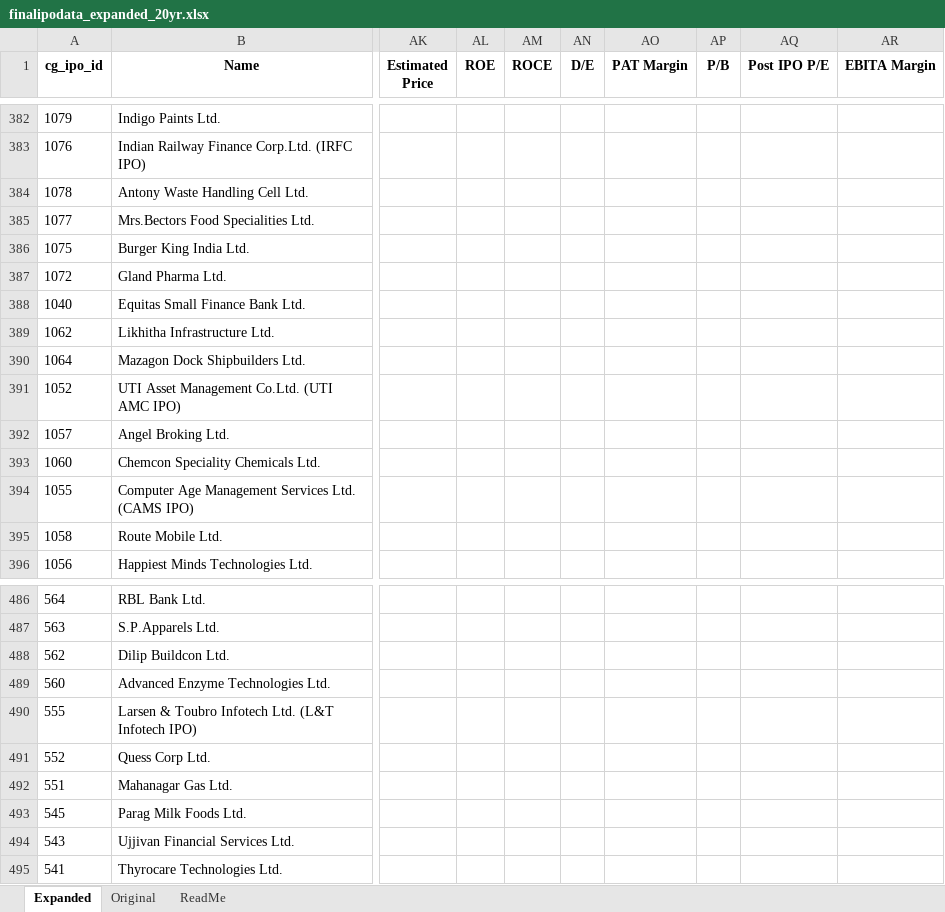
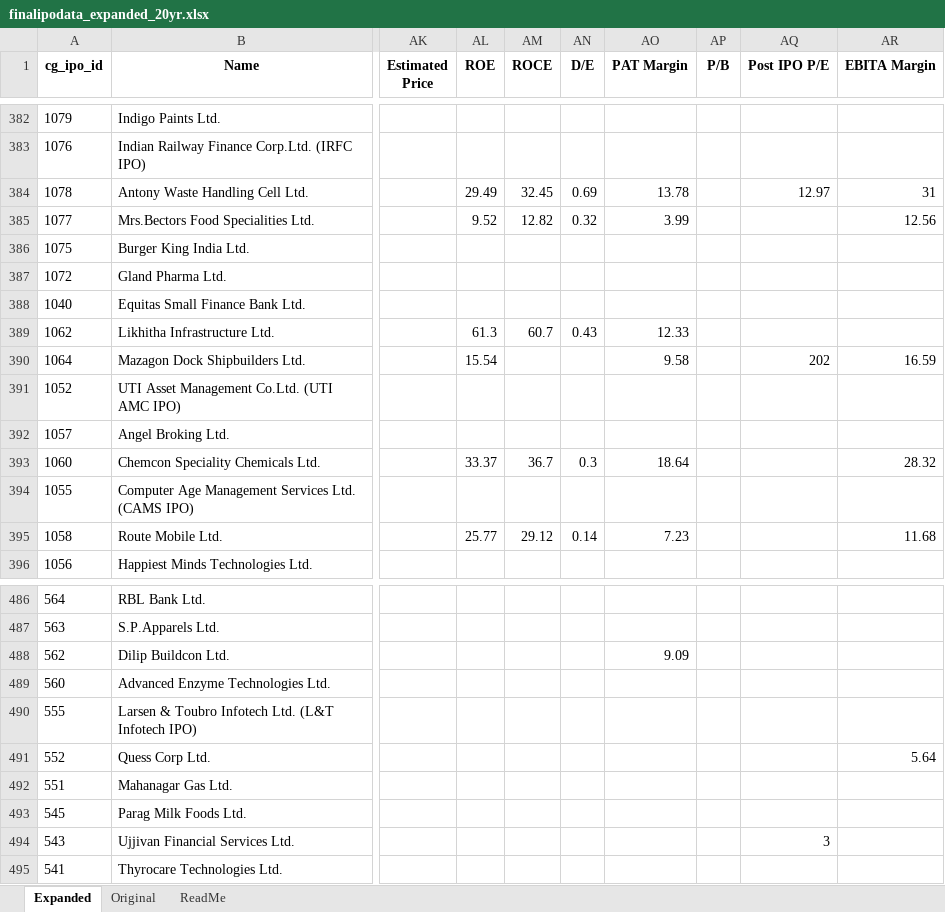
Before and after one commit to rohanbeingsocial/ipo-radar, an Excel workbook: ipodata/finalipodata_expanded_20yr.xlsx, sheet Expanded, drawn as a sheet; only a part is shown, gaps mark what is left out; values as stored, in another font and other column widths than the file's, no borders; the diff covers the shown part only; the diff names each change by its address in the sheet, - before the commit and + after, or states it on an @@ line.

```diff
--- a/ipodata/finalipodata_expanded_20yr.xlsx (sheet Expanded)
+++ b/ipodata/finalipodata_expanded_20yr.xlsx (sheet Expanded)
-AL384 (ROE): (empty)
+AL384 (ROE): 29.49
-AM384 (ROCE): (empty)
+AM384 (ROCE): 32.45
-AN384 (D/E): (empty)
+AN384 (D/E): 0.69
-AO384 (PAT Margin): (empty)
+AO384 (PAT Margin): 13.78
-AQ384 (Post IPO P/E): (empty)
+AQ384 (Post IPO P/E): 12.97
-AR384 (EBITA Margin): (empty)
+AR384 (EBITA Margin): 31
-AL385 (ROE): (empty)
+AL385 (ROE): 9.52
-AM385 (ROCE): (empty)
+AM385 (ROCE): 12.82
-AN385 (D/E): (empty)
+AN385 (D/E): 0.32
-AO385 (PAT Margin): (empty)
+AO385 (PAT Margin): 3.99
-AR385 (EBITA Margin): (empty)
+AR385 (EBITA Margin): 12.56
-AL389 (ROE): (empty)
+AL389 (ROE): 61.3
-AM389 (ROCE): (empty)
+AM389 (ROCE): 60.7
-AN389 (D/E): (empty)
+AN389 (D/E): 0.43
-AO389 (PAT Margin): (empty)
+AO389 (PAT Margin): 12.33
-AL390 (ROE): (empty)
+AL390 (ROE): 15.54
-AO390 (PAT Margin): (empty)
+AO390 (PAT Margin): 9.58
-AQ390 (Post IPO P/E): (empty)
+AQ390 (Post IPO P/E): 202
-AR390 (EBITA Margin): (empty)
+AR390 (EBITA Margin): 16.59
-AL393 (ROE): (empty)
+AL393 (ROE): 33.37
-AM393 (ROCE): (empty)
+AM393 (ROCE): 36.7
-AN393 (D/E): (empty)
+AN393 (D/E): 0.3
-AO393 (PAT Margin): (empty)
+AO393 (PAT Margin): 18.64
-AR393 (EBITA Margin): (empty)
+AR393 (EBITA Margin): 28.32
-AL395 (ROE): (empty)
+AL395 (ROE): 25.77
-AM395 (ROCE): (empty)
+AM395 (ROCE): 29.12
-AN395 (D/E): (empty)
+AN395 (D/E): 0.14
-AO395 (PAT Margin): (empty)
+AO395 (PAT Margin): 7.23
-AR395 (EBITA Margin): (empty)
+AR395 (EBITA Margin): 11.68
-AO488 (PAT Margin): (empty)
+AO488 (PAT Margin): 9.09
-AR491 (EBITA Margin): (empty)
+AR491 (EBITA Margin): 5.64
-AQ494 (Post IPO P/E): (empty)
+AQ494 (Post IPO P/E): 3
```
Also changed, not shown: 197 edited cells elsewhere in this sheet, 40 other files.
